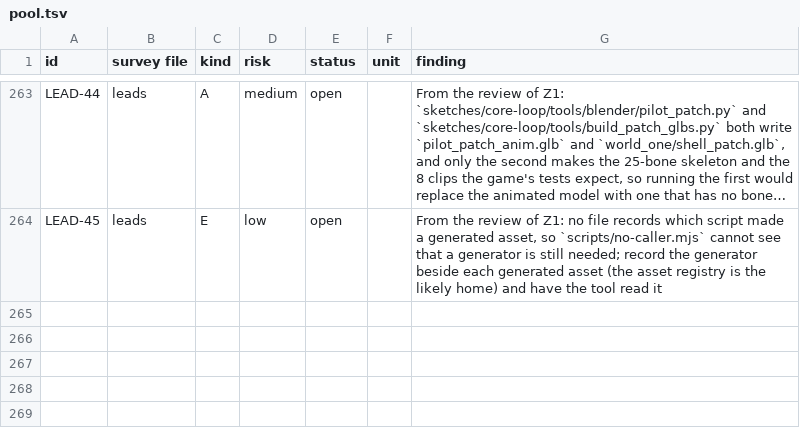
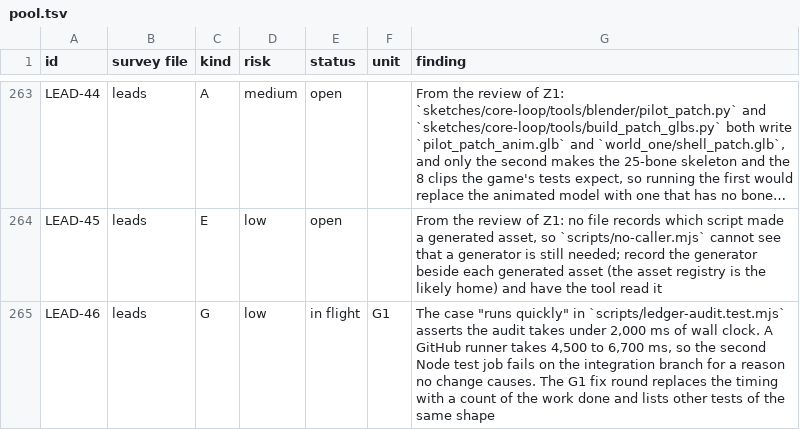
Before and after one commit to bananahana720/scrapkeep, a TSV file: project-guide/handoff/shared/structure-sweep/pool.tsv, drawn as a sheet; only a part is shown, gaps mark what is left out; long unchanged cells end in …; the diff names each change by its address in the sheet, - before the commit and + after, or states it on an @@ line.

```diff
--- a/project-guide/handoff/shared/structure-sweep/pool.tsv
+++ b/project-guide/handoff/shared/structure-sweep/pool.tsv
+row 265: LEAD-46 | leads | G | low | in flight | G1 | The case "runs quickly" in `scripts/ledger-audit.test.mjs` asserts the audit takes under 2,000 ms of wall clock. A GitHub runner takes 4,500 to 6,700 ms, so the second Node test job fails on the integration branch for a reason no change causes. The G1 fix round replaces the timing with a count of the work done and lists other tests of the same shape
```
Also changed, not shown: project-guide/handoff/shared/structure-sweep/units.tsv, 1 other file.
